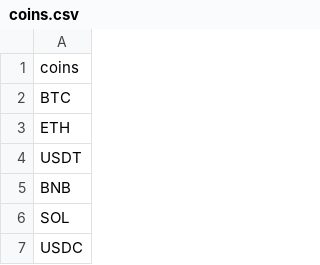
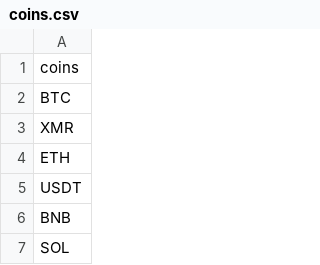
Before and after one commit to igornet0/AgentTrade, a CSV file: datasets_coins/coins.csv (was datasets_coins/launch_1/coins.csv), drawn as a sheet; only a part is shown; the shorter side is filled out with more unchanged rows.

```diff
--- a/datasets_coins/launch_1/coins.csv
+++ b/datasets_coins/coins.csv
@@ -2,2 +2,3 @@ coins
 BTC
+XMR
 ETH
```
Also changed, not shown: 16 other files.
